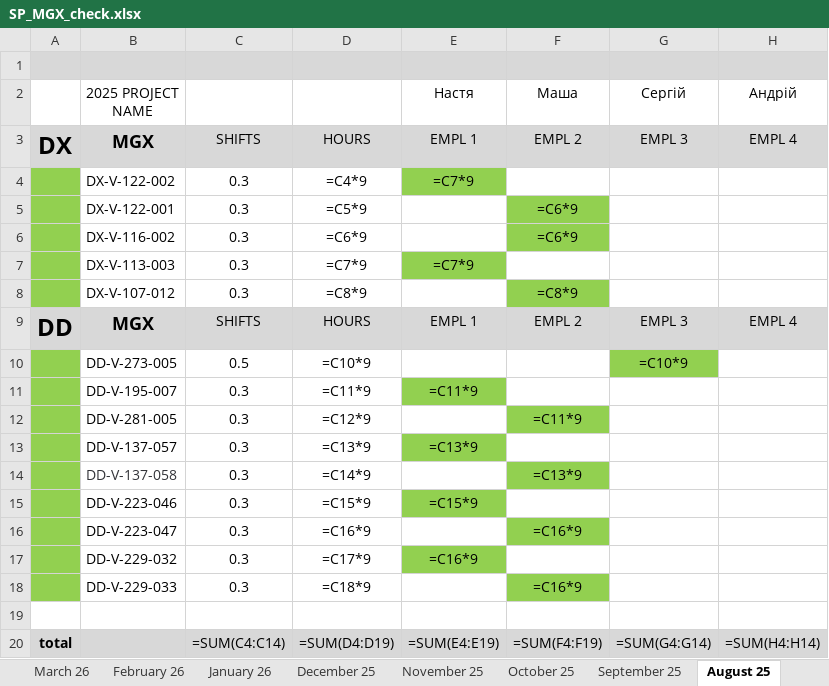
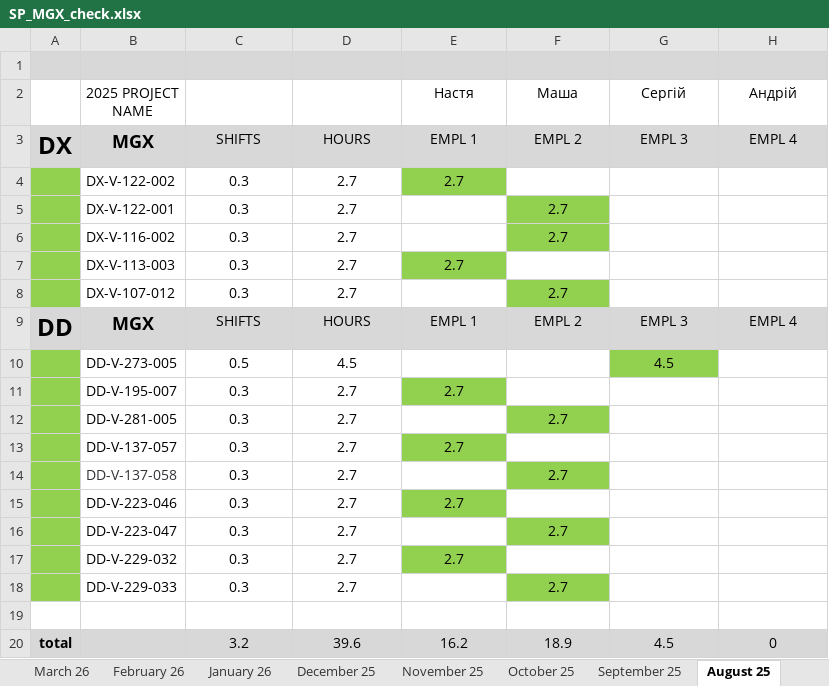
Before and after one commit to lisenbart/lg-board, an Excel workbook: data/SP_MGX_check.xlsx, sheet August 25, drawn as a sheet; values as stored, in another font and other column widths than the file's, no borders; formulas without a stored value are shown as written; charts and pictures not drawn; removed rows and columns are numbered as before the commit, all else as after; the diff names each change by its address in the sheet, - before the commit and + after, or states it on an @@ line.

```diff
--- a/data/SP_MGX_check.xlsx (sheet August 25)
+++ b/data/SP_MGX_check.xlsx (sheet August 25)
-D4: =C4*9
+D4: 2.7
-E4 (Настя): =C7*9
+E4 (Настя): 2.7
-D5: =C5*9
+D5: 2.7
-F5:F6 (Маша): =C6*9
+F5:F6 (Маша): 2.7
-D6: =C6*9
+D6: 2.7
-D7: =C7*9
+D7: 2.7
-E7 (Настя): =C7*9
+E7 (Настя): 2.7
-D8: =C8*9
+D8: 2.7
-F8 (Маша): =C8*9
+F8 (Маша): 2.7
-D10: =C10*9
+D10: 4.5
-G10 (Сергій): =C10*9
+G10 (Сергій): 4.5
-D11: =C11*9
+D11: 2.7
-E11 (Настя): =C11*9
+E11 (Настя): 2.7
-D12: =C12*9
+D12: 2.7
-F12 (Маша): =C11*9
+F12 (Маша): 2.7
-D13: =C13*9
+D13: 2.7
-E13 (Настя): =C13*9
+E13 (Настя): 2.7
-D14: =C14*9
+D14: 2.7
-F14 (Маша): =C13*9
+F14 (Маша): 2.7
-D15: =C15*9
+D15: 2.7
-E15 (Настя): =C15*9
+E15 (Настя): 2.7
-D16: =C16*9
+D16: 2.7
-F16 (Маша): =C16*9
+F16 (Маша): 2.7
-D17: =C17*9
+D17: 2.7
-E17 (Настя): =C16*9
+E17 (Настя): 2.7
-D18: =C18*9
+D18: 2.7
-F18 (Маша): =C16*9
+F18 (Маша): 2.7
-row 20: total |  | =SUM(C4:C14) | =SUM(D4:D19) | =SUM(E4:E19) | =SUM(F4:F19) | =SUM(G4:G14) | =SUM(H4:H14)
+row 20: total |  | 3.2 | 39.6 | 16.2 | 18.9 | 4.5 | 0
```
Also changed, not shown: sheet June 26, sheet April 26, sheet May 26, sheet January 26, sheet March 26, sheet July 26, 17 more sheets, charts or pictures, 14 other files.
